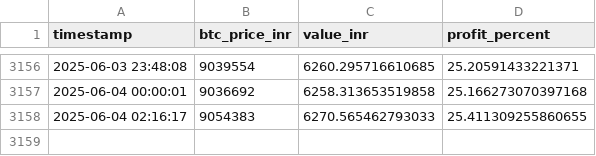
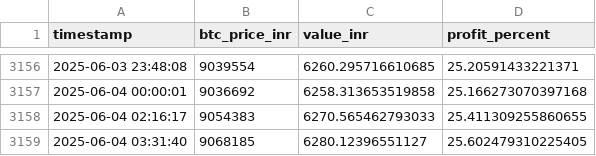
Before and after one commit to uditsingh21/btc_tacker, a CSV file: btc_price_log.csv, drawn as a sheet; only a part is shown, gaps mark what is left out.

```diff
--- a/btc_price_log.csv
+++ b/btc_price_log.csv
@@ -3158 +3158,2 @@ timestamp,btc_price_inr,value_inr,profit_percent
 2025-06-04 02:16:17,9054383,6270.565462793033,25.411309255860655
+2025-06-04 03:31:40,9068185,6280.12396551127,25.602479310225405
```
